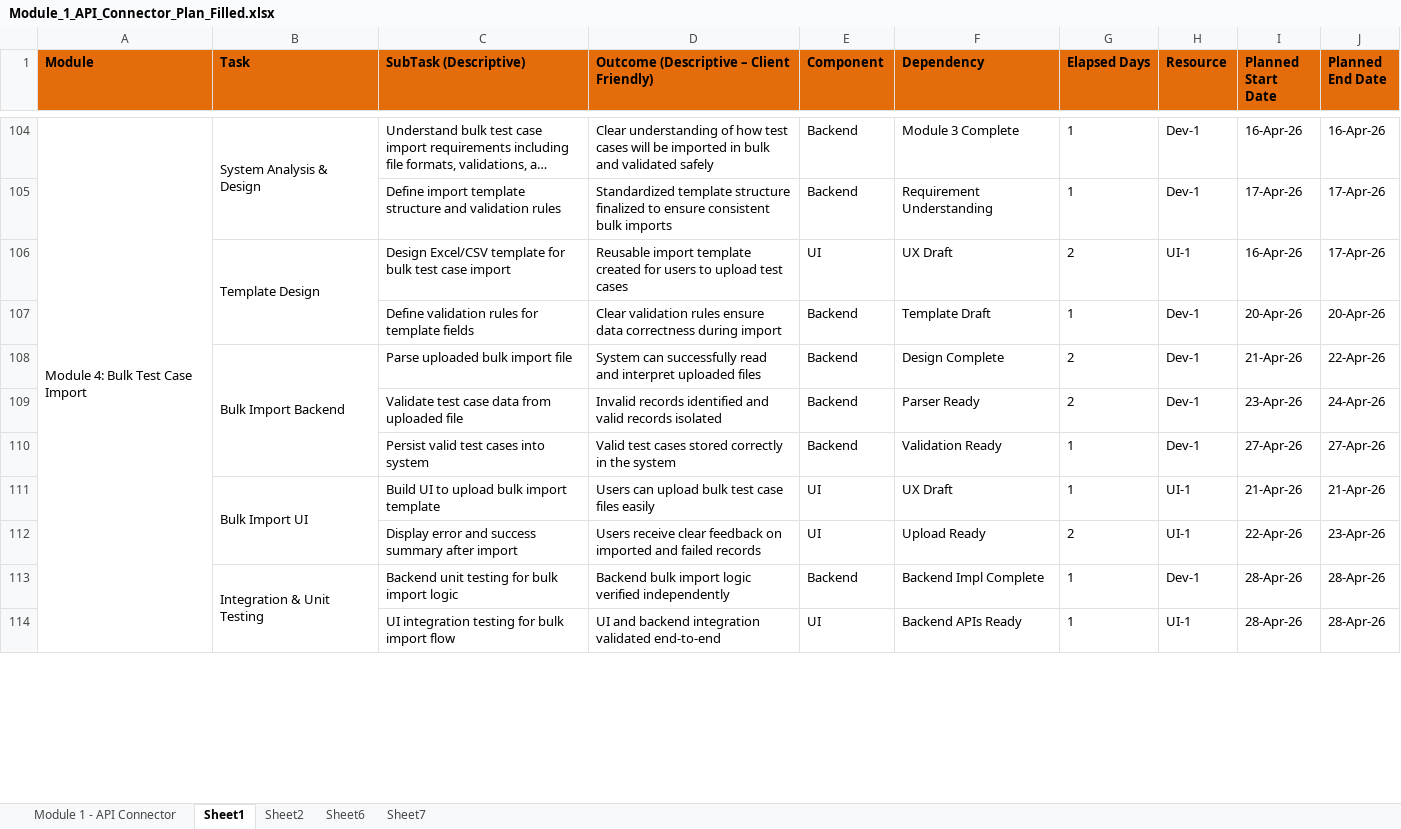
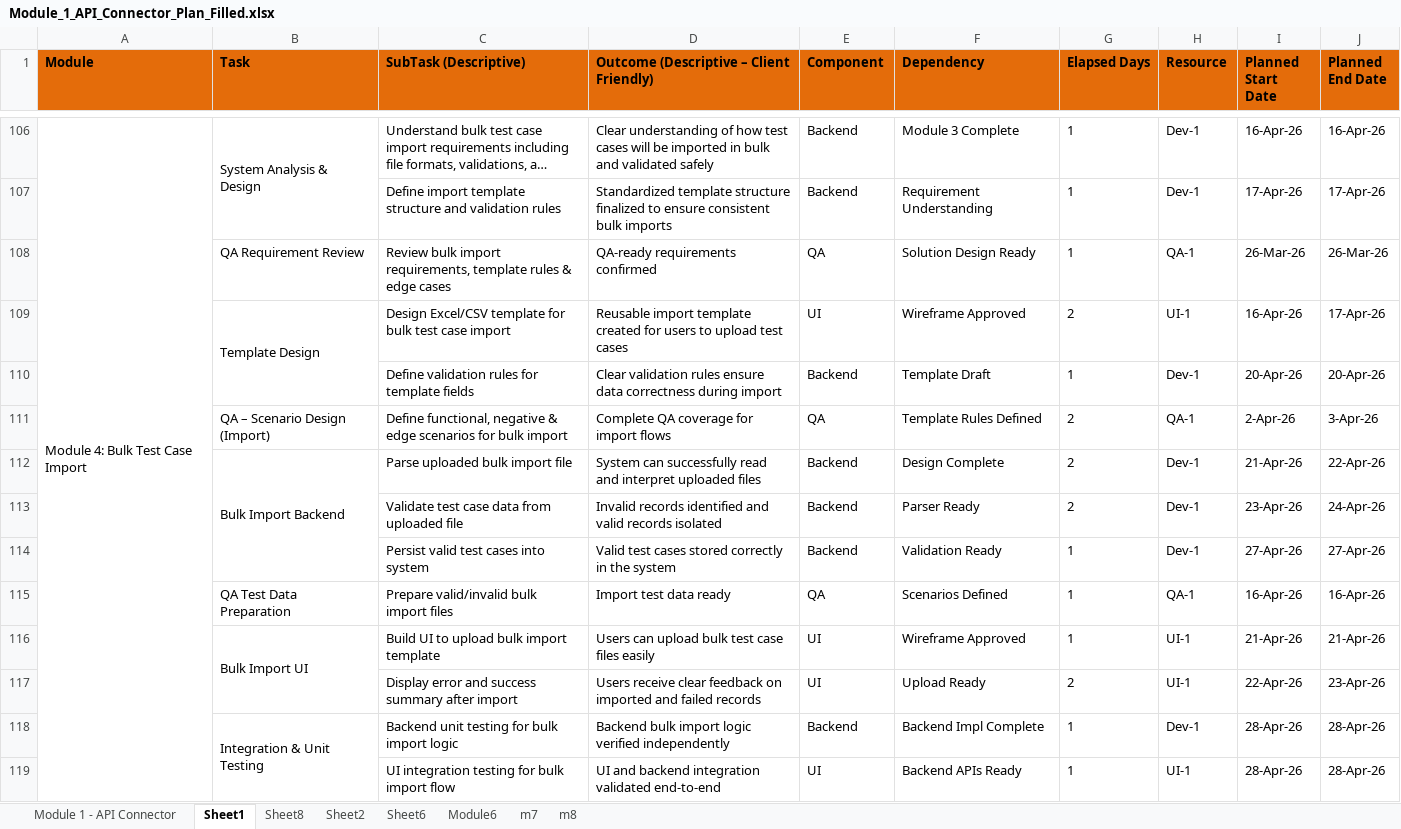
Before and after one commit to ShrinathMathane1994/Springboot-CBCC, an Excel workbook: Module_1_API_Connector_Plan_Filled.xlsx, sheet Sheet1, drawn as a sheet; only a part is shown, gaps mark what is left out; long unchanged cells end in …; values as stored, in another font and other column widths than the file's, no borders; addresses are those after the commit; the diff covers the shown part only; the diff names each change by its address in the sheet, - before the commit and + after, or states it on an @@ line.

```diff
--- a/Module_1_API_Connector_Plan_Filled.xlsx (sheet Sheet1)
+++ b/Module_1_API_Connector_Plan_Filled.xlsx (sheet Sheet1)
-sheet tab: Sheet7
+sheet tab: Sheet8
+sheet tab: Module6
+sheet tab: m7
+sheet tab: m8
+row 108:  | QA Requirement Review | Review bulk import requirements, template rules & edge cases | QA-ready requirements confirmed | QA | Solution Design Ready | 1 | QA-1 | 26-Mar-26 | 26-Mar-26
-F109 (Dependency): UX Draft
+F109 (Dependency): Wireframe Approved
+row 111:  | QA – Scenario Design (Import) | Define functional, negative & edge scenarios for bulk import | Complete QA coverage for import flows | QA | Template Rules Defined | 2 | QA-1 | 2-Apr-26 | 3-Apr-26
+row 115:  | QA Test Data Preparation | Prepare valid/invalid bulk import files | Import test data ready | QA | Scenarios Defined | 1 | QA-1 | 16-Apr-26 | 16-Apr-26
-F116 (Dependency): UX Draft
+F116 (Dependency): Wireframe Approved
```
Also changed, not shown: 4 added rows and 27 edited cells elsewhere in this sheet.
